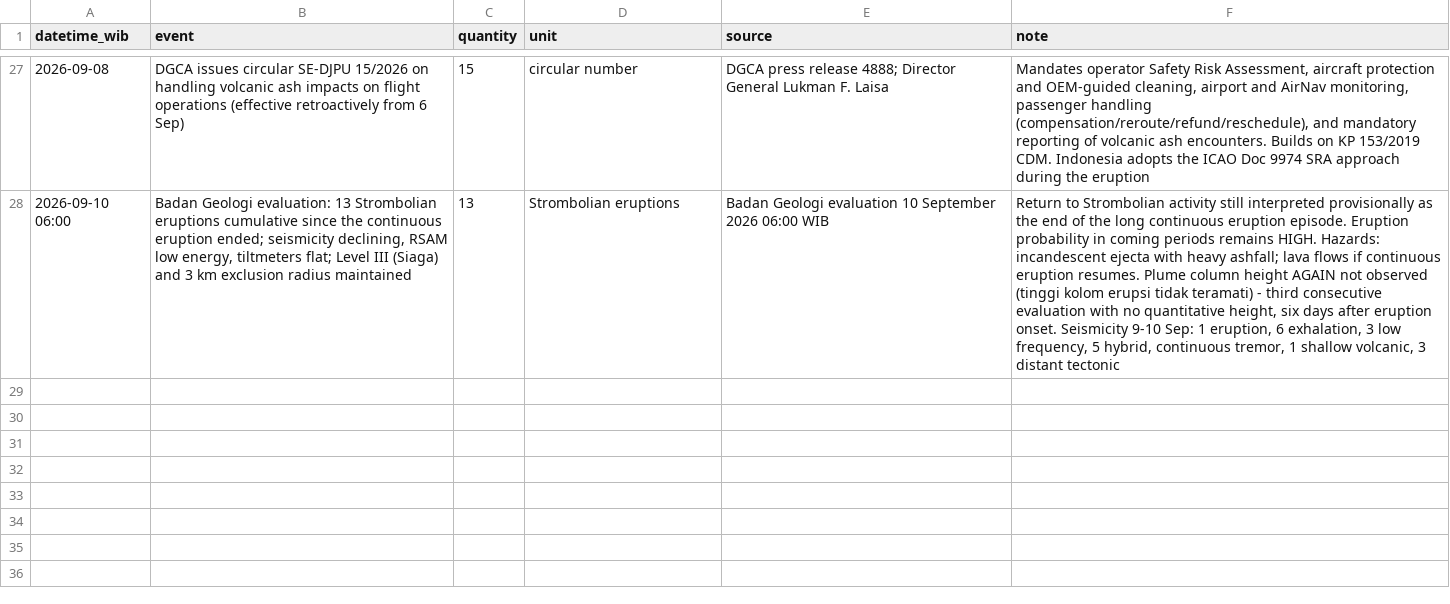
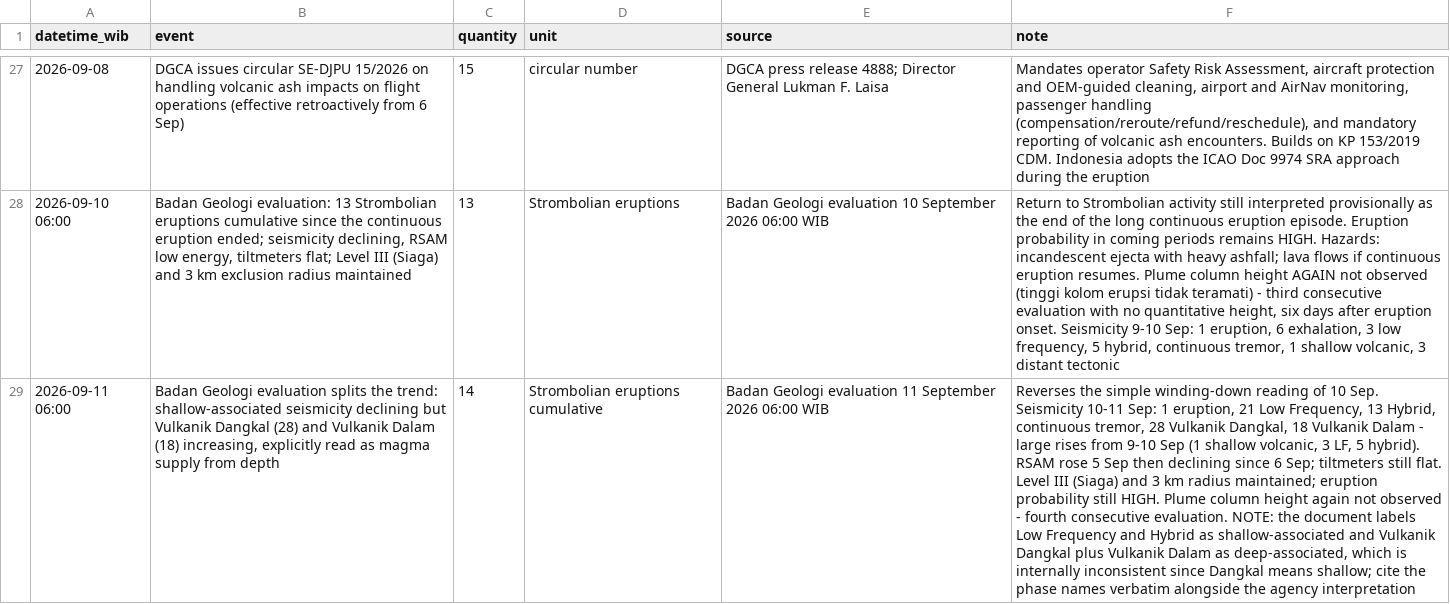
Before and after one commit to kochobi-max/whatsmap, a CSV file: reports/volcano_aviation_2026/data/krakatau_2026_timeline.csv, drawn as a sheet; only a part is shown, gaps mark what is left out; the diff names each change by its address in the sheet, - before the commit and + after, or states it on an @@ line.

```diff
--- a/reports/volcano_aviation_2026/data/krakatau_2026_timeline.csv
+++ b/reports/volcano_aviation_2026/data/krakatau_2026_timeline.csv
+row 29: 2026-09-11 06:00 | Badan Geologi evaluation splits the trend: shallow-associated seismicity declining but Vulkanik Dangkal (28) and Vulkanik Dalam (18) increasing, explicitly read as magma supply from depth | 14 | Strombolian eruptions cumulative | Badan Geologi evaluation 11 September 2026 06:00 WIB | Reverses the simple winding-down reading of 10 Sep. Seismicity 10-11 Sep: 1 eruption, 21 Low Frequency, 13 Hybrid, continuous tremor, 28 Vulkanik Dangkal, 18 Vulkanik Dalam - large rises from 9-10 Sep (1 shallow volcanic, 3 LF, 5 hybrid). RSAM rose 5 Sep then declining since 6 Sep; tiltmeters still flat. Level III (Siaga) and 3 km radius maintained; eruption probability still HIGH. Plume column height again not observed - fourth consecutive evaluation. NOTE: the document labels Low Frequency and Hybrid as shallow-associated and Vulkanik Dangkal plus Vulkanik Dalam as deep-associated, which is internally inconsistent since Dangkal means shallow; cite the phase names verbatim alongside the agency interpretation
```
Also changed, not shown: 2 other files.
